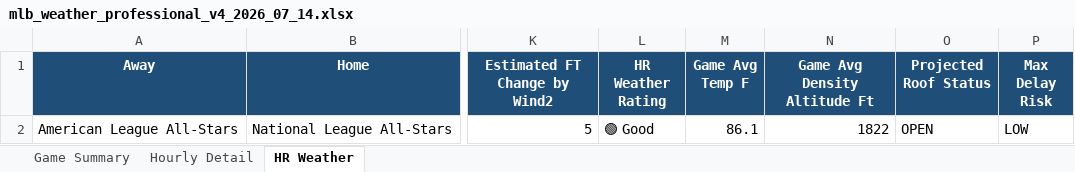
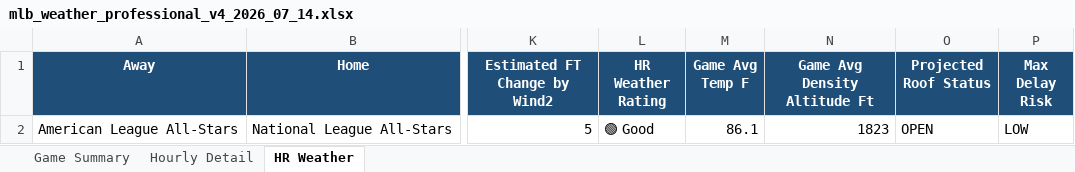
Before and after one commit to pzbaseball/mlb-site-data, an Excel workbook: mlb_weather_professional_v4_2026_07_14.xlsx, sheet HR Weather, drawn as a sheet; only a part is shown, gaps mark what is left out; values as stored, in another font and other column widths than the file's, no borders; conditional formats not drawn; the diff names each change by its address in the sheet, - before the commit and + after, or states it on an @@ line.

Commit message:
Update MLB weather 2026-07-14 02:25 PM PT

```diff
--- a/mlb_weather_professional_v4_2026_07_14.xlsx (sheet HR Weather)
+++ b/mlb_weather_professional_v4_2026_07_14.xlsx (sheet HR Weather)
-N2 (Game Avg Density Altitude Ft): 1822
+N2 (Game Avg Density Altitude Ft): 1823
```
Also changed, not shown: sheet Hourly Detail, sheet Game Summary, 2 other files.
